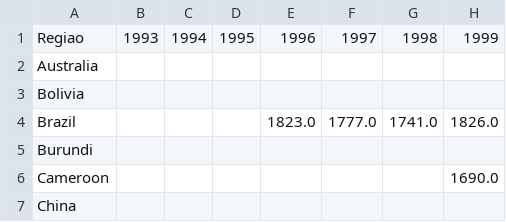
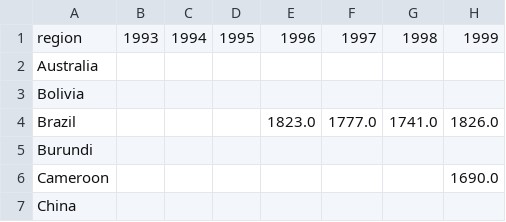
Before and after one commit to gffranca/DataAnalytics, a CSV file: MVP1/data/climate_precipitation.csv, drawn as a sheet; only a part is shown; the diff names each change by its address in the sheet, - before the commit and + after, or states it on an @@ line.

Commit message:
alterado cavecalho da coluna de regiao para region

```diff
--- a/MVP1/data/climate_precipitation.csv
+++ b/MVP1/data/climate_precipitation.csv
-A1: Regiao
+A1: region
```
Also changed, not shown: MVP1/data/climate_temperature.csv.
